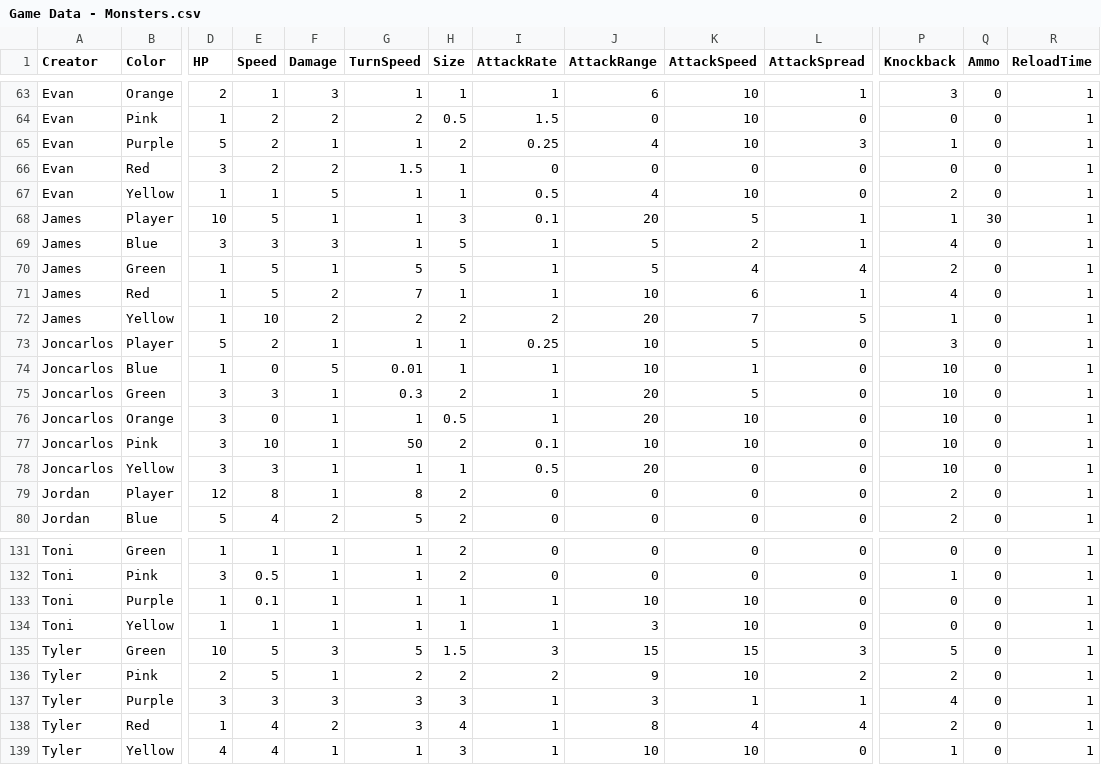
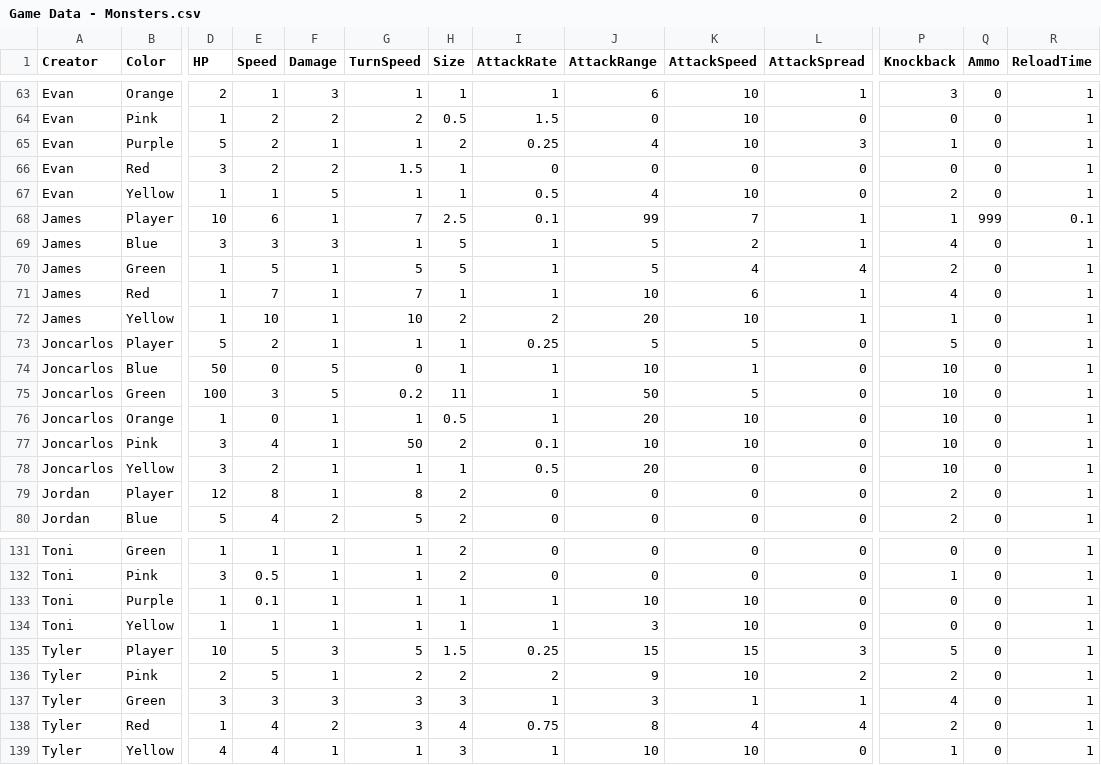
Before and after one commit to OtspIII/LIU-Level-Dev-24, a CSV file: Assets/Resources/Game Data - Monsters.csv, drawn as a sheet; only a part is shown, gaps mark what is left out; the diff names each change by its address in the sheet, - before the commit and + after, or states it on an @@ line.

```diff
--- a/Assets/Resources/Game Data - Monsters.csv
+++ b/Assets/Resources/Game Data - Monsters.csv
-E68 (Speed): 5
+E68 (Speed): 6
-G68 (TurnSpeed): 1
+G68 (TurnSpeed): 7
-H68 (Size): 3
+H68 (Size): 2.5
-J68 (AttackRange): 20
+J68 (AttackRange): 99
-K68 (AttackSpeed): 5
+K68 (AttackSpeed): 7
-Q68 (Ammo): 30
+Q68 (Ammo): 999
-R68 (ReloadTime): 1
+R68 (ReloadTime): 0.1
-E71 (Speed): 5
+E71 (Speed): 7
-F71:F72 (Damage): 2
+F71:F72 (Damage): 1
-G72 (TurnSpeed): 2
+G72 (TurnSpeed): 10
-K72 (AttackSpeed): 7
+K72 (AttackSpeed): 10
-L72 (AttackSpread): 5
+L72 (AttackSpread): 1
-J73 (AttackRange): 10
+J73 (AttackRange): 5
-P73 (Knockback): 3
+P73 (Knockback): 5
-D74 (HP): 1
+D74 (HP): 50
-G74 (TurnSpeed): 0.01
+G74 (TurnSpeed): 0
-D75 (HP): 3
+D75 (HP): 100
-F75 (Damage): 1
+F75 (Damage): 5
-G75 (TurnSpeed): 0.3
+G75 (TurnSpeed): 0.2
-H75 (Size): 2
+H75 (Size): 11
-J75 (AttackRange): 20
+J75 (AttackRange): 50
-D76 (HP): 3
+D76 (HP): 1
-E77 (Speed): 10
+E77 (Speed): 4
-E78 (Speed): 3
+E78 (Speed): 2
-B135 (Color): Green
+B135 (Color): Player
-I135 (AttackRate): 3
+I135 (AttackRate): 0.25
-B137 (Color): Purple
+B137 (Color): Green
-I138 (AttackRate): 1
+I138 (AttackRate): 0.75
```
Also changed, not shown: 3 other files.
